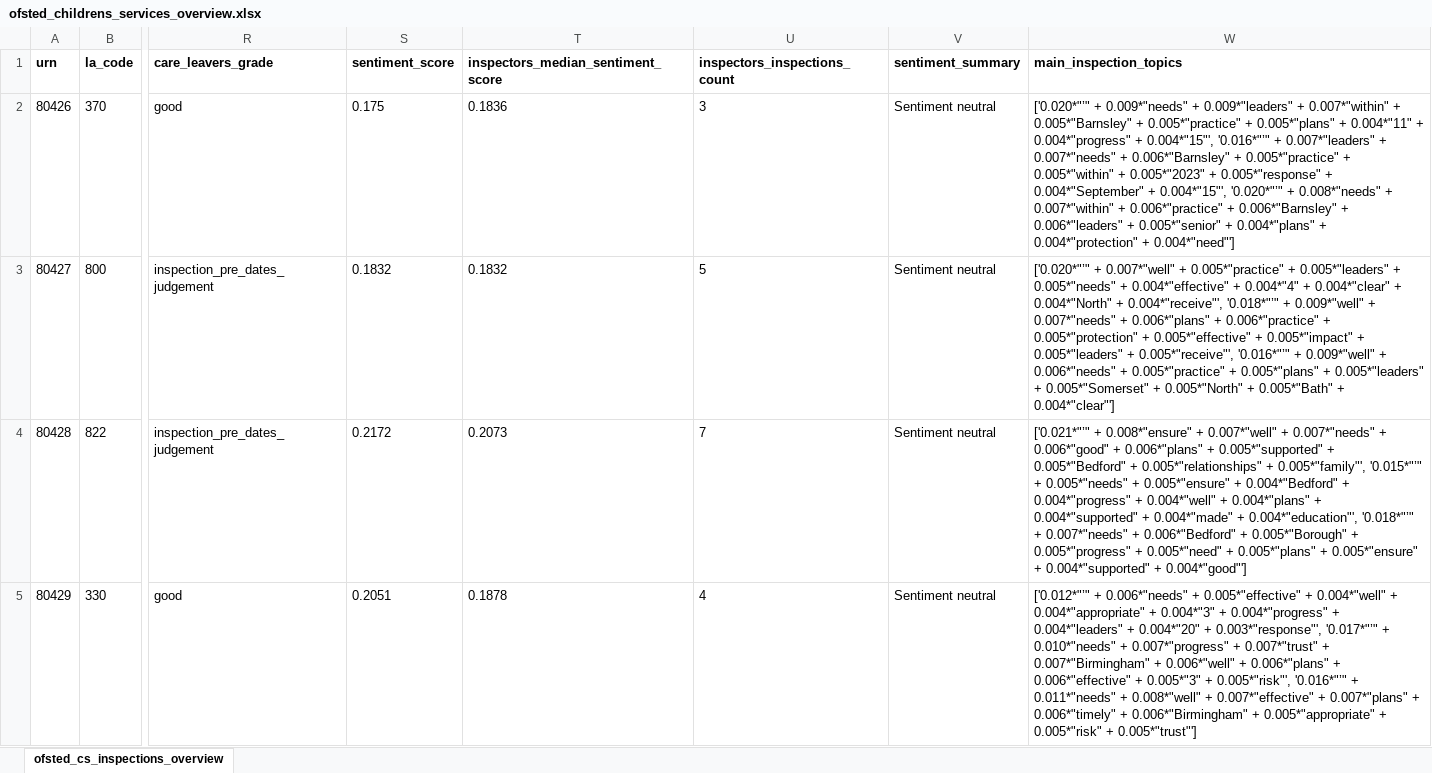
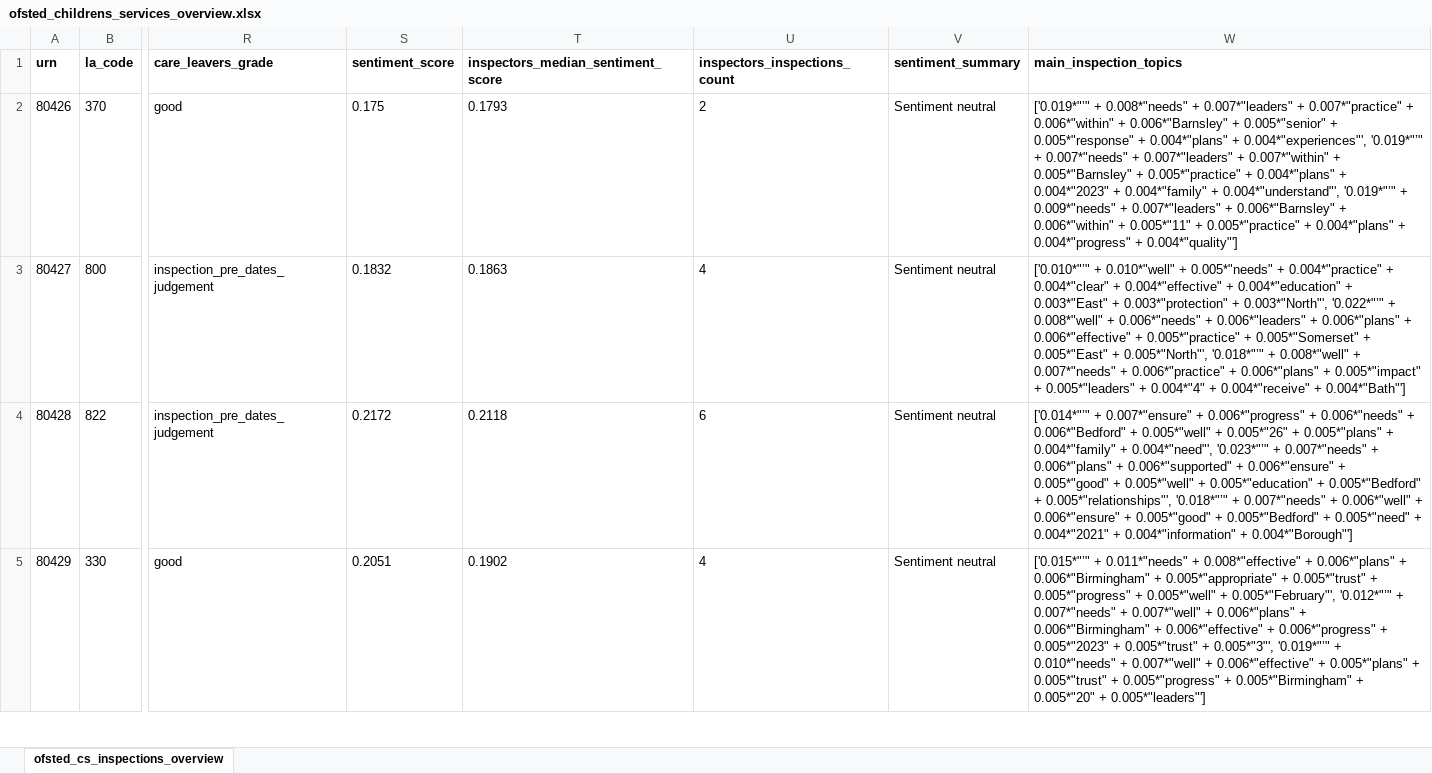
Before and after one commit to data-to-insight/ofsted-ilacs-scrape-tool, an Excel workbook: ofsted_childrens_services_overview.xlsx, sheet ofsted_cs_inspections_overview, drawn as a sheet; only a part is shown, gaps mark what is left out; values as stored, in another font and other column widths than the file's, no borders; the diff covers the shown part only; the diff names each change by its address in the sheet, - before the commit and + after, or states it on an @@ line.

Commit message:
Revert "Data refresh 270125"
This reverts commit 6bcde97ceb004de7d898908770c5d2d010b0067f.

```diff
--- a/ofsted_childrens_services_overview.xlsx (sheet ofsted_cs_inspections_overview)
+++ b/ofsted_childrens_services_overview.xlsx (sheet ofsted_cs_inspections_overview)
-T2: 0.1836
+T2: 0.1793
-U2 (inspectors_inspections_count): 3
+U2 (inspectors_inspections_count): 2
-W2 (main_inspection_topics): ['0.020*"’" + 0.009*"needs" + 0.009*"leaders" + 0.007*"within" + 0.005*"Barnsley" + 0.005*"practice" + 0.005*"plans" + 0.004*"11" + 0.004*"progress" + 0.004*"15"', '0.016*"’" + 0.007*"leaders" + 0.007*"needs" + 0.006*"Barnsley" + 0.005*"practice" + 0.005*"within" + 0.005*"2023" + 0.005*"response" + 0.004*"September" + 0.004*"15"', '0.020*"’" + 0.008*"needs" + 0.007*"within" + 0.006*"practice" + 0.006*"Barnsley" + 0.006*"leaders" + 0.005*"senior" + 0.004*"plans" + 0.004*"protection" + 0.004*"need"']
+W2 (main_inspection_topics): ['0.019*"’" + 0.008*"needs" + 0.007*"leaders" + 0.007*"practice" + 0.006*"within" + 0.006*"Barnsley" + 0.005*"senior" + 0.005*"response" + 0.004*"plans" + 0.004*"experiences"', '0.019*"’" + 0.007*"needs" + 0.007*"leaders" + 0.007*"within" + 0.005*"Barnsley" + 0.005*"practice" + 0.004*"plans" + 0.004*"2023" + 0.004*"family" + 0.004*"understand"', '0.019*"’" + 0.009*"needs" + 0.007*"leaders" + 0.006*"Barnsley" + 0.006*"within" + 0.005*"11" + 0.005*"practice" + 0.004*"plans" + 0.004*"progress" + 0.004*"quality"']
-T3: 0.1832
+T3: 0.1863
-U3 (inspectors_inspections_count): 5
+U3 (inspectors_inspections_count): 4
-W3 (main_inspection_topics): ['0.020*"’" + 0.007*"well" + 0.005*"practice" + 0.005*"leaders" + 0.005*"needs" + 0.004*"effective" + 0.004*"4" + 0.004*"clear" + 0.004*"North" + 0.004*"receive"', '0.018*"’" + 0.009*"well" + 0.007*"needs" + 0.006*"plans" + 0.006*"practice" + 0.005*"protection" + 0.005*"effective" + 0.005*"impact" + 0.005*"leaders" + 0.005*"receive"', '0.016*"’" + 0.009*"well" + 0.006*"needs" + 0.005*"practice" + 0.005*"plans" + 0.005*"leaders" + 0.005*"Somerset" + 0.005*"North" + 0.005*"Bath" + 0.004*"clear"']
+W3 (main_inspection_topics): ['0.010*"’" + 0.010*"well" + 0.005*"needs" + 0.004*"practice" + 0.004*"clear" + 0.004*"effective" + 0.004*"education" + 0.003*"East" + 0.003*"protection" + 0.003*"North"', '0.022*"’" + 0.008*"well" + 0.006*"needs" + 0.006*"leaders" + 0.006*"plans" + 0.006*"effective" + 0.005*"practice" + 0.005*"Somerset" + 0.005*"East" + 0.005*"North"', '0.018*"’" + 0.008*"well" + 0.007*"needs" + 0.006*"practice" + 0.006*"plans" + 0.005*"impact" + 0.005*"leaders" + 0.004*"4" + 0.004*"receive" + 0.004*"Bath"']
-T4: 0.2073
+T4: 0.2118
-U4 (inspectors_inspections_count): 7
+U4 (inspectors_inspections_count): 6
-W4 (main_inspection_topics): ['0.021*"’" + 0.008*"ensure" + 0.007*"well" + 0.007*"needs" + 0.006*"good" + 0.006*"plans" + 0.005*"supported" + 0.005*"Bedford" + 0.005*"relationships" + 0.005*"family"', '0.015*"’" + 0.005*"needs" + 0.005*"ensure" + 0.004*"Bedford" + 0.004*"progress" + 0.004*"well" + 0.004*"plans" + 0.004*"supported" + 0.004*"made" + 0.004*"education"', '0.018*"’" + 0.007*"needs" + 0.006*"Bedford" + 0.005*"Borough" + 0.005*"progress" + 0.005*"need" + 0.005*"plans" + 0.005*"ensure" + 0.004*"supported" + 0.004*"good"']
+W4 (main_inspection_topics): ['0.014*"’" + 0.007*"ensure" + 0.006*"progress" + 0.006*"needs" + 0.006*"Bedford" + 0.005*"well" + 0.005*"26" + 0.005*"plans" + 0.004*"family" + 0.004*"need"', '0.023*"’" + 0.007*"needs" + 0.006*"plans" + 0.006*"supported" + 0.006*"ensure" + 0.005*"good" + 0.005*"well" + 0.005*"education" + 0.005*"Bedford" + 0.005*"relationships"', '0.018*"’" + 0.007*"needs" + 0.006*"well" + 0.006*"ensure" + 0.005*"good" + 0.005*"Bedford" + 0.005*"need" + 0.004*"2021" + 0.004*"information" + 0.004*"Borough"']
-T5: 0.1878
+T5: 0.1902
-W5 (main_inspection_topics): ['0.012*"’" + 0.006*"needs" + 0.005*"effective" + 0.004*"well" + 0.004*"appropriate" + 0.004*"3" + 0.004*"progress" + 0.004*"leaders" + 0.004*"20" + 0.003*"response"', '0.017*"’" + 0.010*"needs" + 0.007*"progress" + 0.007*"trust" + 0.007*"Birmingham" + 0.006*"well" + 0.006*"plans" + 0.006*"effective" + 0.005*"3" + 0.005*"risk"', '0.016*"’" + 0.011*"needs" + 0.008*"well" + 0.007*"effective" + 0.007*"plans" + 0.006*"timely" + 0.006*"Birmingham" + 0.005*"appropriate" + 0.005*"risk" + 0.005*"trust"']
+W5 (main_inspection_topics): ['0.015*"’" + 0.011*"needs" + 0.008*"effective" + 0.006*"plans" + 0.006*"Birmingham" + 0.005*"appropriate" + 0.005*"trust" + 0.005*"progress" + 0.005*"well" + 0.005*"February"', '0.012*"’" + 0.007*"needs" + 0.007*"well" + 0.006*"plans" + 0.006*"Birmingham" + 0.006*"effective" + 0.006*"progress" + 0.005*"2023" + 0.005*"trust" + 0.005*"3"', '0.019*"’" + 0.010*"needs" + 0.007*"well" + 0.006*"effective" + 0.005*"plans" + 0.005*"trust" + 0.005*"progress" + 0.005*"Birmingham" + 0.005*"20" + 0.005*"leaders"']
```
Also changed, not shown: 53 removed rows and 274 edited cells elsewhere in this sheet, 11 other files.
